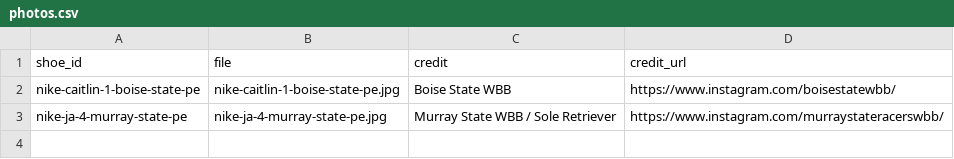
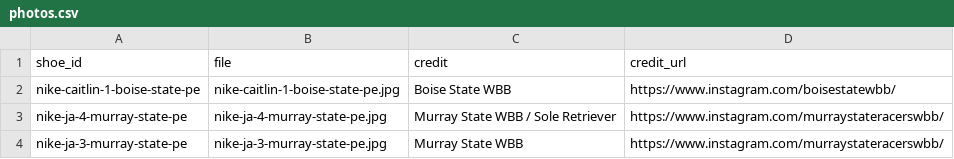
Before and after one commit to elcarrillo/wbb_kicks, a CSV file: data/photos.csv, drawn as a sheet; the diff names each change by its address in the sheet, - before the commit and + after, or states it on an @@ line.

```diff
--- a/data/photos.csv
+++ b/data/photos.csv
+row 4: nike-ja-3-murray-state-pe | nike-ja-3-murray-state-pe.jpg | Murray State WBB | https://www.instagram.com/murraystateracerswbb/
```
Also changed, not shown: data/shoes.csv, data/sources.csv, 1 other file.
